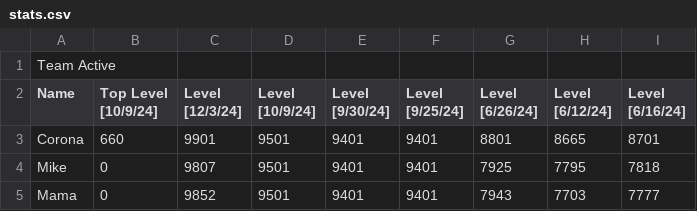
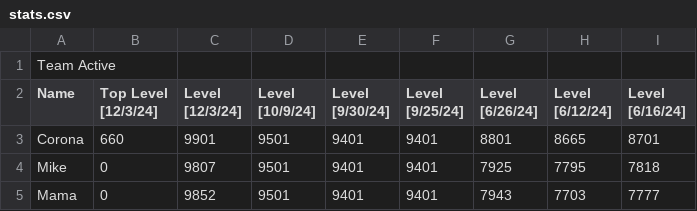
Before and after one commit to Amos30/TeamActive, a CSV file: stats.csv, drawn as a sheet; only a part is shown.

Commit message:
Fix stats

```diff
--- a/stats.csv
+++ b/stats.csv
@@ -1,3 +1,3 @@
  Team Active,,,,,,,,
-Name,Top Level [10/9/24],Level [12/3/24],Level [10/9/24],Level [9/30/24],Level [9/25/24],Level [6/26/24],Level [6/12/24],Level [6/16/24]
+Name,Top Level [12/3/24],Level [12/3/24],Level [10/9/24],Level [9/30/24],Level [9/25/24],Level [6/26/24],Level [6/12/24],Level [6/16/24]
 Corona,660,9901,9501,9401,9401,8801,8665,8701
```
Also changed, not shown: 1 other file.
